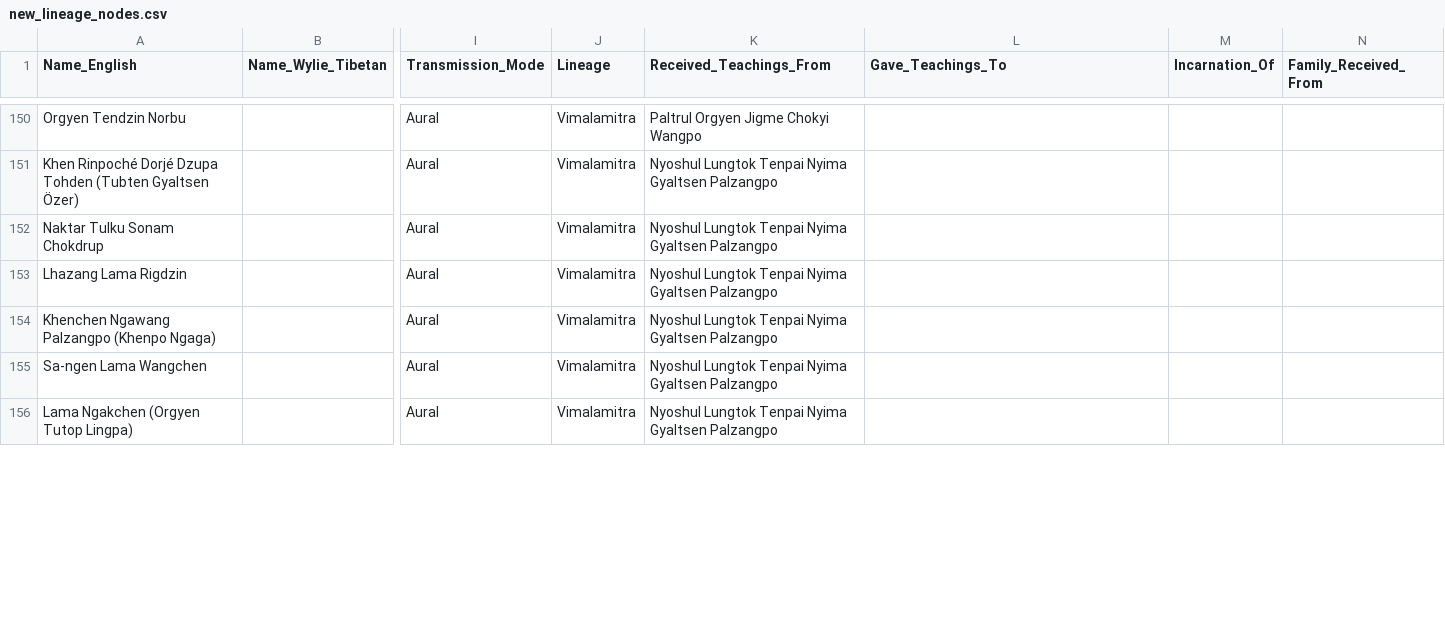
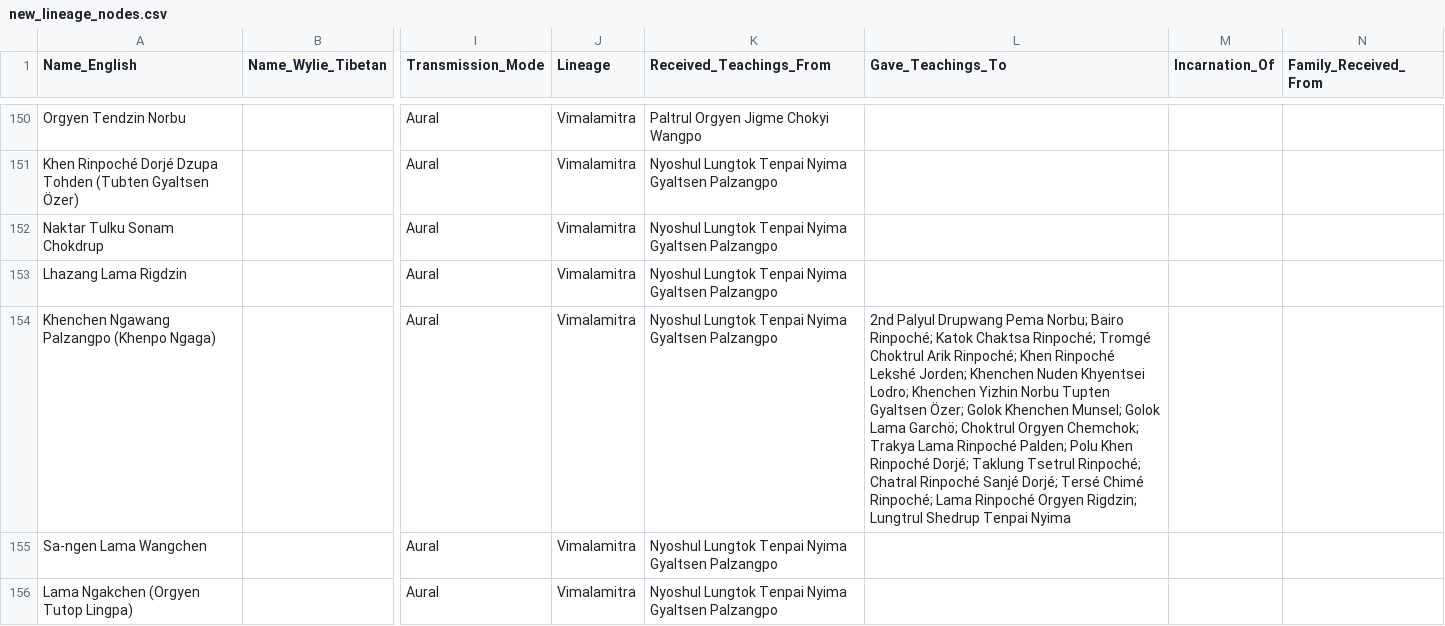
Before and after one commit to aftab-h/buddhist-lineage-tree-for-web, a CSV file: data/new_lineage_nodes.csv, drawn as a sheet; only a part is shown, gaps mark what is left out; the diff covers the shown part only; the diff names each change by its address in the sheet, - before the commit and + after, or states it on an @@ line.

```diff
--- a/data/new_lineage_nodes.csv
+++ b/data/new_lineage_nodes.csv
-L154 (Gave_Teachings_To): (empty)
+L154 (Gave_Teachings_To): 2nd Palyul Drupwang Pema Norbu; Bairo Rinpoché; Katok Chaktsa Rinpoché; Tromgé Choktrul Arik Rinpoché; Khen Rinpoché Lekshé Jorden; Khenchen Nuden Khyentsei Lodro; Khenchen Yizhin Norbu Tupten Gyaltsen Özer; Golok Khenchen Munsel; Golok Lama Garchö; Choktrul Orgyen Chemchok; Trakya Lama Rinpoché Palden; Polu Khen Rinpoché Dorjé; Taklung Tsetrul Rinpoché; Chatral Rinpoché Sanjé Dorjé; Tersé Chimé Rinpoché; Lama Rinpoché Orgyen Rigdzin; Lungtrul Shedrup Tenpai Nyima
```
Also changed, not shown: 21 added rows and 5 edited cells elsewhere in this file.
